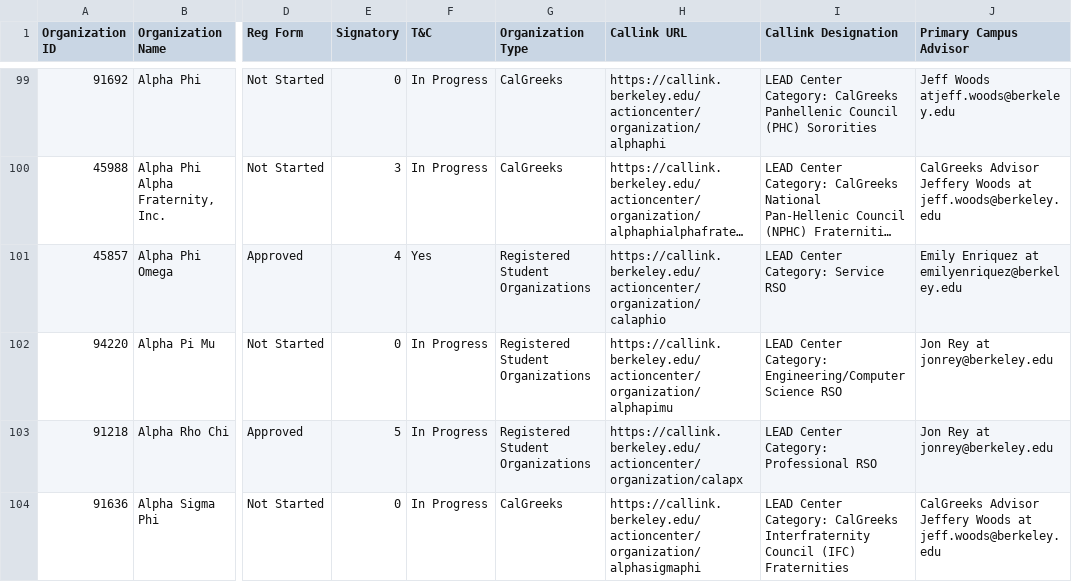
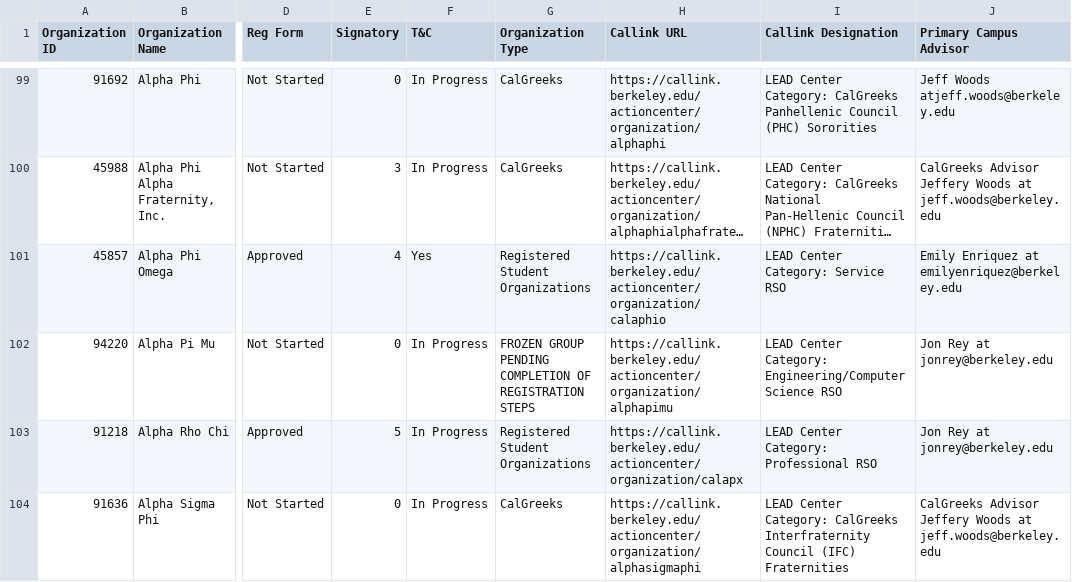
Before and after one commit to Lin-2357/OASIS-XC, a CSV file: NewRaw.csv, drawn as a sheet; only a part is shown, gaps mark what is left out; long unchanged cells end in …; the diff covers the shown part only; the diff names each change by its address in the sheet, - before the commit and + after, or states it on an @@ line.

```diff
--- a/NewRaw.csv
+++ b/NewRaw.csv
-G102 (Organization Type): Registered Student Organizations
+G102 (Organization Type): FROZEN GROUP PENDING COMPLETION OF REGISTRATION STEPS
```
Also changed, not shown: 20 edited cells elsewhere in this file, mailXC.csv, 6 other files.
